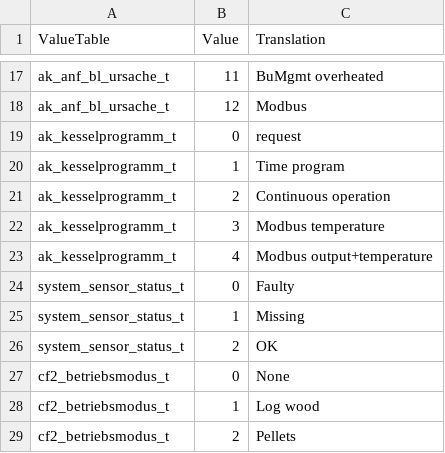
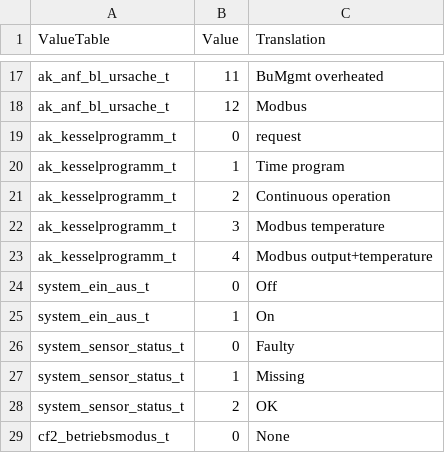
Before and after one commit to M-o-a-T/moat, a CSV file: heating/KWB/input/meta/values.csv, drawn as a sheet; only a part is shown, gaps mark what is left out; the shorter side is filled out with more unchanged rows; the diff names each change by its address in the sheet, - before the commit and + after, or states it on an @@ line.

```diff
--- a/heating/KWB/input/meta/values.csv
+++ b/heating/KWB/input/meta/values.csv
+row 24: system_ein_aus_t | 0 | Off
+row 25: system_ein_aus_t | 1 | On
```
Also changed, not shown: 2 other files.
